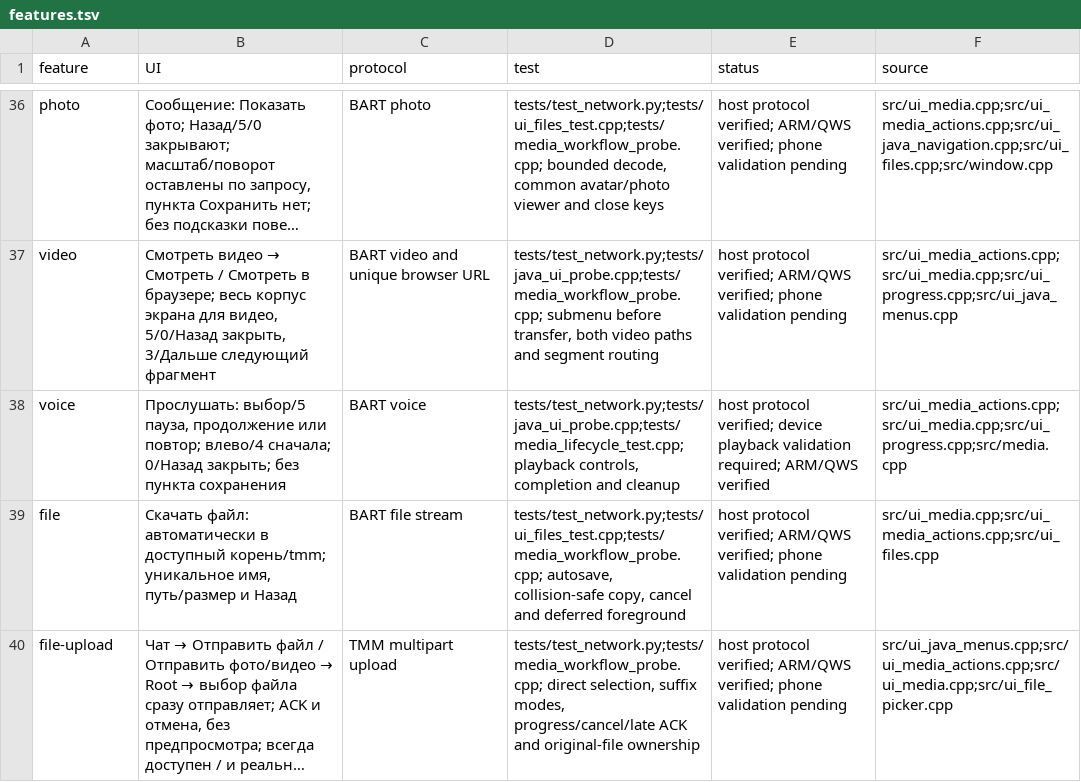
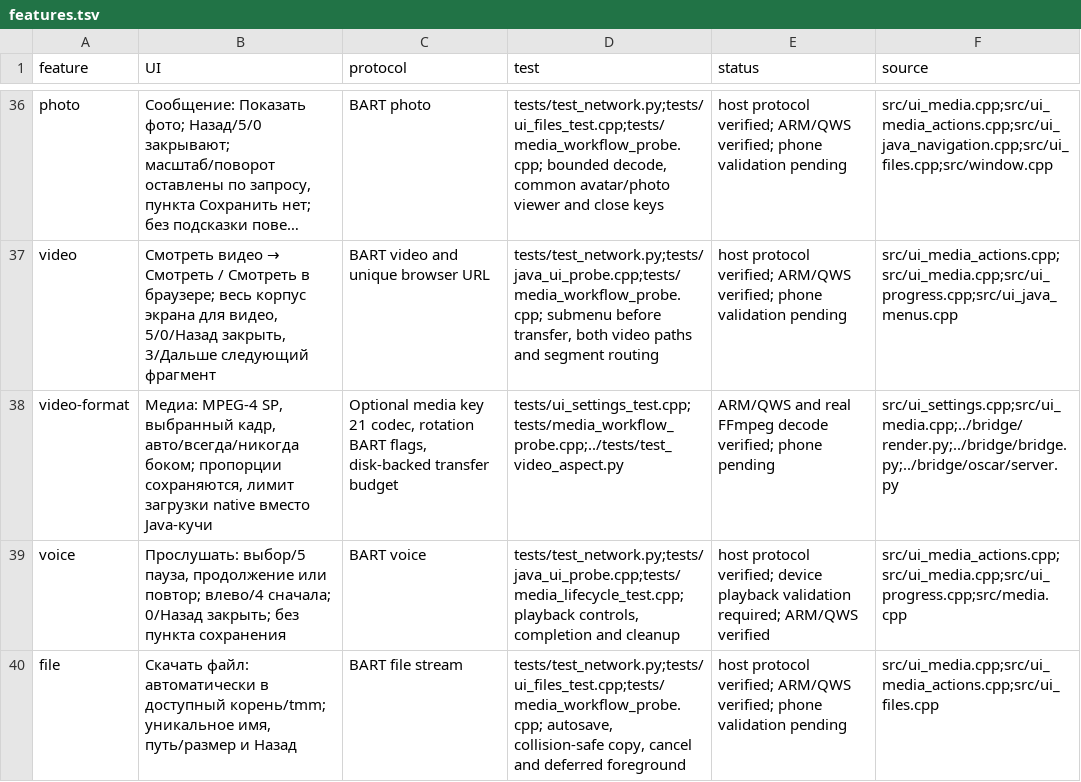
Before and after one commit to Tamahome-M/icq-tg-bridge, a TSV file: native-v8/features.tsv, drawn as a sheet; only a part is shown, gaps mark what is left out; the shorter side is filled out with more unchanged rows; long unchanged cells end in …; the diff names each change by its address in the sheet, - before the commit and + after, or states it on an @@ line.

```diff
--- a/native-v8/features.tsv
+++ b/native-v8/features.tsv
+row 38: video-format | Медиа: MPEG-4 SP, выбранный кадр, авто/всегда/никогда боком; пропорции сохраняются, лимит загрузки native вместо Java-кучи | Optional media key 21 codec, rotation BART flags, disk-backed transfer budget | tests/ui_settings_test.cpp;tests/media_workflow_probe.cpp;../tests/test_video_aspect.py | ARM/QWS and real FFmpeg decode verified; phone pending | src/ui_settings.cpp;src/ui_media.cpp;../bridge/render.py;../bridge/bridge.py;../bridge/oscar/server.py
```
Also changed, not shown: 18 other files.
